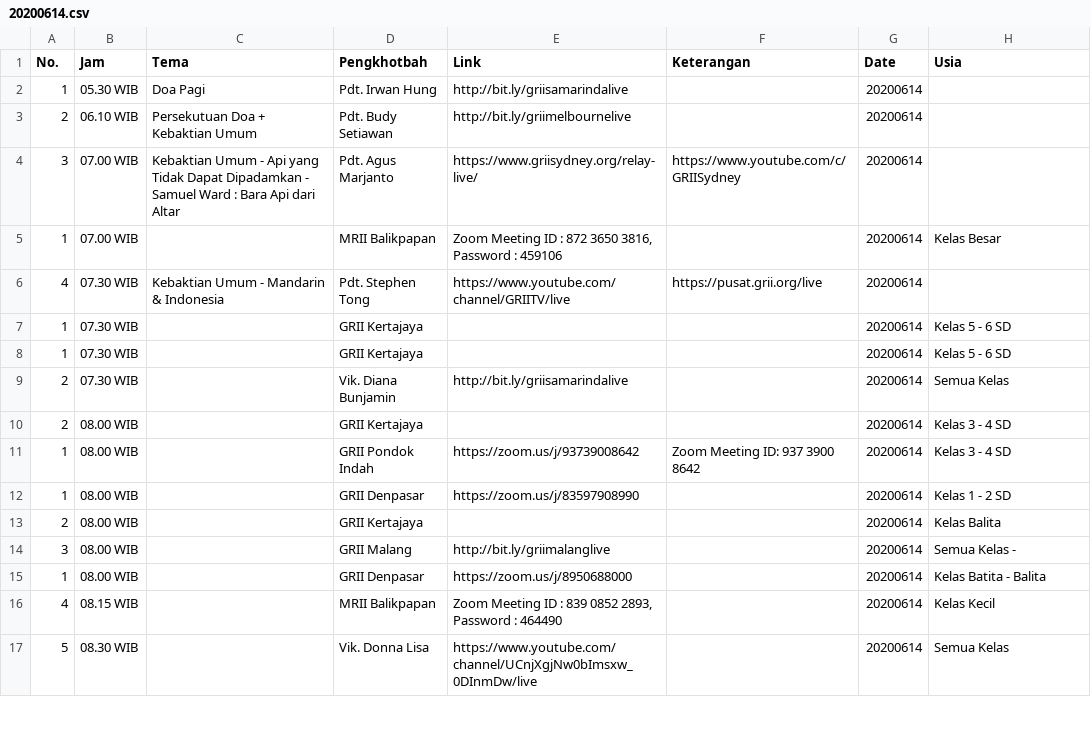
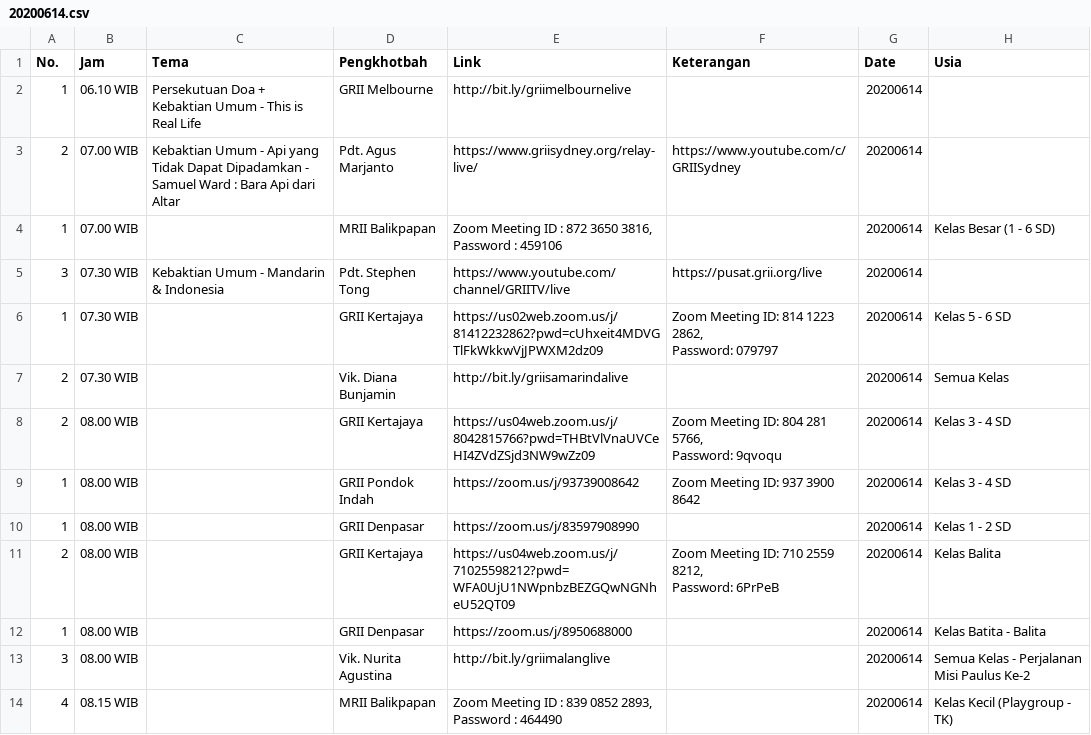
Before and after one commit to jadwal-grii-online/jadwal-grii-online.github.io, a CSV file: data/20200614.csv, drawn as a sheet; only a part is shown; the shorter side is filled out with more unchanged rows; the diff covers the shown part only.

```diff
--- a/data/20200614.csv
+++ b/data/20200614.csv
@@ -1,18 +1,19 @@
 No.,Jam,Tema,Pengkhotbah,Link,Keterangan,Date,Usia
-1,05.30 WIB,Doa Pagi,Pdt. Irwan Hung,http://bit.ly/griisamarindalive,,20200614,
-2,06.10 WIB,Persekutuan Doa + Kebaktian Umum,Pdt. Budy Setiawan,http://bit.ly/griimelbournelive,,20200614,
-3,07.00 WIB,Kebaktian Umum - Api yang Tidak Dapat Dipadamkan - Samuel Ward : Bara Api dari Altar,Pdt. Agus Marjanto,https://www.griisydney.org/relay-live/,https://www.youtube.com/c/GRIISydney,20200614,
-1,07.00 WIB,,MRII Balikpapan,"Zoom Meeting ID : 872 3650 3816,
-Password : 459106",,20200614,Kelas Besar
-4,07.30 WIB,Kebaktian Umum - Mandarin & Indonesia,Pdt. Stephen Tong,https://www.youtube.com/channel/GRIITV/live,https://pusat.grii.org/live,20200614,
-1,07.30 WIB,,GRII Kertajaya,,,20200614,Kelas 5 - 6 SD
-1,07.30 WIB,,GRII Kertajaya,,,20200614,Kelas 5 - 6 SD
+1,06.10 WIB,Persekutuan Doa + Kebaktian Umum - This is Real Life,GRII Melbourne,http://bit.ly/griimelbournelive,,20200614,
+2,07.00 WIB,Kebaktian Umum - Api yang Tidak Dapat Dipadamkan - Samuel Ward : Bara Api dari Altar,Pdt. Agus Marjanto,https://www.griisydney.org/relay-live/,https://www.youtube.com/c/GRIISydney,20200614,
+1,07.00 WIB,,MRII Balikpapan,"Zoom Meeting ID : 872 3650 3816,
+Password : 459106",,20200614,Kelas Besar (1 - 6 SD)
+3,07.30 WIB,Kebaktian Umum - Mandarin & Indonesia,Pdt. Stephen Tong,https://www.youtube.com/channel/GRIITV/live,https://pusat.grii.org/live,20200614,
+1,07.30 WIB,,GRII Kertajaya,https://us02web.zoom.us/j/81412232862?pwd=cUhxeit4MDVGTlFkWkkwVjJPWXM2dz09,"Zoom Meeting ID: 814 1223 2862,
+Password: 079797",20200614,Kelas 5 - 6 SD
 2,07.30 WIB,,Vik. Diana Bunjamin,http://bit.ly/griisamarindalive,,20200614,Semua Kelas
-2,08.00 WIB,,GRII Kertajaya,,,20200614,Kelas 3 - 4 SD
+2,08.00 WIB,,GRII Kertajaya,https://us04web.zoom.us/j/8042815766?pwd=THBtVlVnaUVCeHI4ZVdZSjd3NW9wZz09,"Zoom Meeting ID: 804 281 5766,
+Password: 9qvoqu",20200614,Kelas 3 - 4 SD
 1,08.00 WIB,,GRII Pondok Indah,https://zoom.us/j/93739008642,Zoom Meeting ID: 937 3900 8642,20200614,Kelas 3 - 4 SD
 1,08.00 WIB,,GRII Denpasar,https://zoom.us/j/83597908990,,20200614,Kelas 1 - 2 SD
-2,08.00 WIB,,GRII Kertajaya,,,20200614,Kelas Balita
-3,08.00 WIB,,GRII Malang,http://bit.ly/griimalanglive,,20200614,Semua Kelas -
+2,08.00 WIB,,GRII Kertajaya,https://us04web.zoom.us/j/71025598212?pwd=WFA0UjU1NWpnbzBEZGQwNGNheU52QT09,"Zoom Meeting ID: 710 2559 8212,
+Password: 6PrPeB",20200614,Kelas Balita
 1,08.00 WIB,,GRII Denpasar,https://zoom.us/j/8950688000,,20200614,Kelas Batita - Balita
-4,08.15 WIB,,MRII Balikpapan,"Zoom Meeting ID : 839 0852 2893,
-Password : 464490",,20200614,Kelas Kecil
+3,08.00 WIB,,Vik. Nurita Agustina,http://bit.ly/griimalanglive,,20200614,Semua Kelas - Perjalanan Misi Paulus Ke-2
+4,08.15 WIB,,MRII Balikpapan,"Zoom Meeting ID : 839 0852 2893,
+Password : 464490",,20200614,Kelas Kecil (Playgroup - TK)
```
Also changed, not shown: 5 added rows, 8 removed rows, 3 moved rows and 9 edited cells elsewhere in this file, data/20200613.csv, 2 other files.
